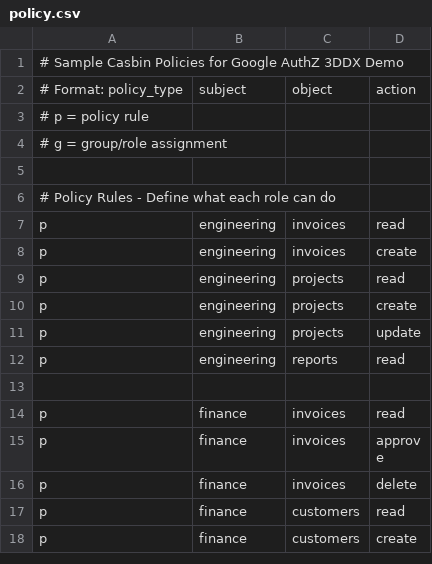
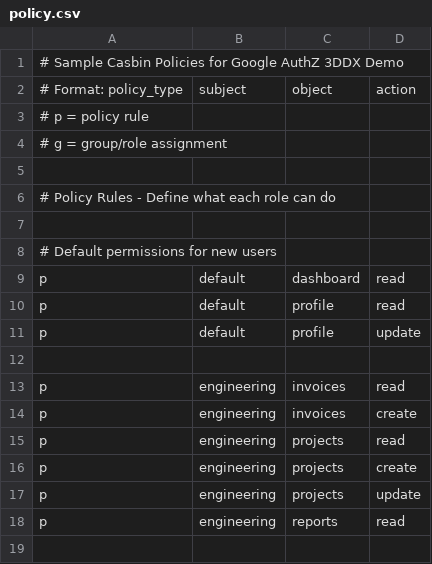
Before and after one commit to heshamahmed-3ddx/google-authz-3ddx, a CSV file: server/src/config/casbin/policy.csv, drawn as a sheet; only a part is shown; the shorter side is filled out with more unchanged rows; the diff names each change by its address in the sheet, - before the commit and + after, or states it on an @@ line.

Commit message:
Fix auto-user registration: ensure proper Casbin reload and add default permissions
- Add verification after user creation in both endpoints
- Add basic permissions for 'default' group
- Improve error handling for failed user creation
- Add logging for auto-added users

```diff
--- a/server/src/config/casbin/policy.csv
+++ b/server/src/config/casbin/policy.csv
+row 7: (empty)
+row 8: # Default permissions for new users
+row 9: p | default | dashboard | read
+row 10: p | default | profile | read
+row 11: p | default | profile | update
+row 12: (empty)
```
Also changed, not shown: 1 other file.
